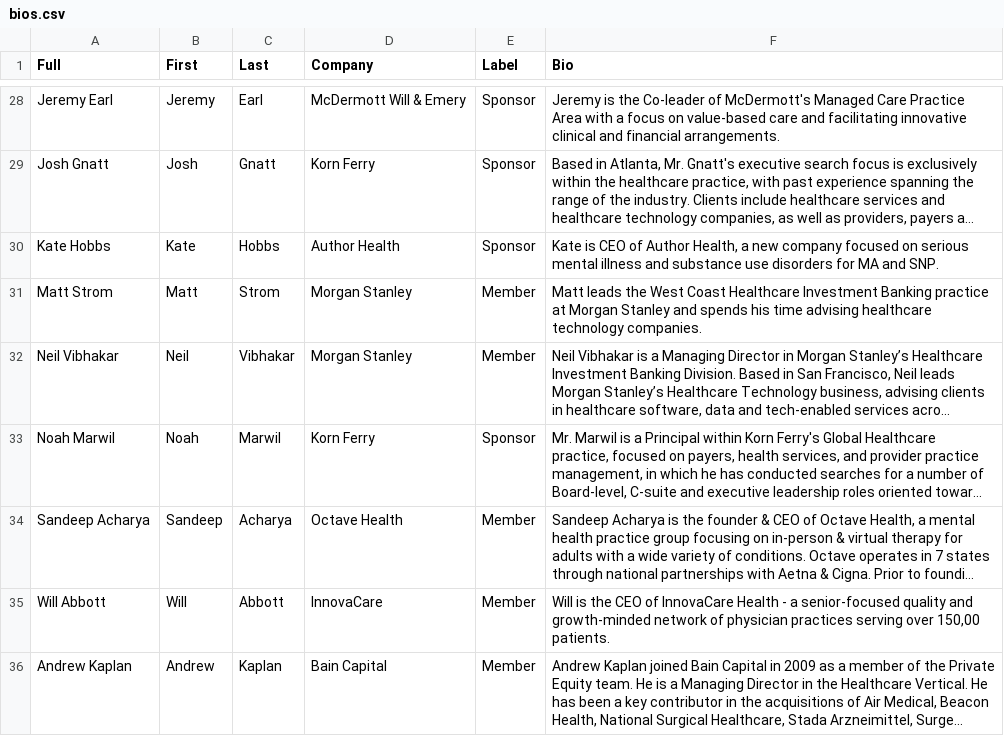
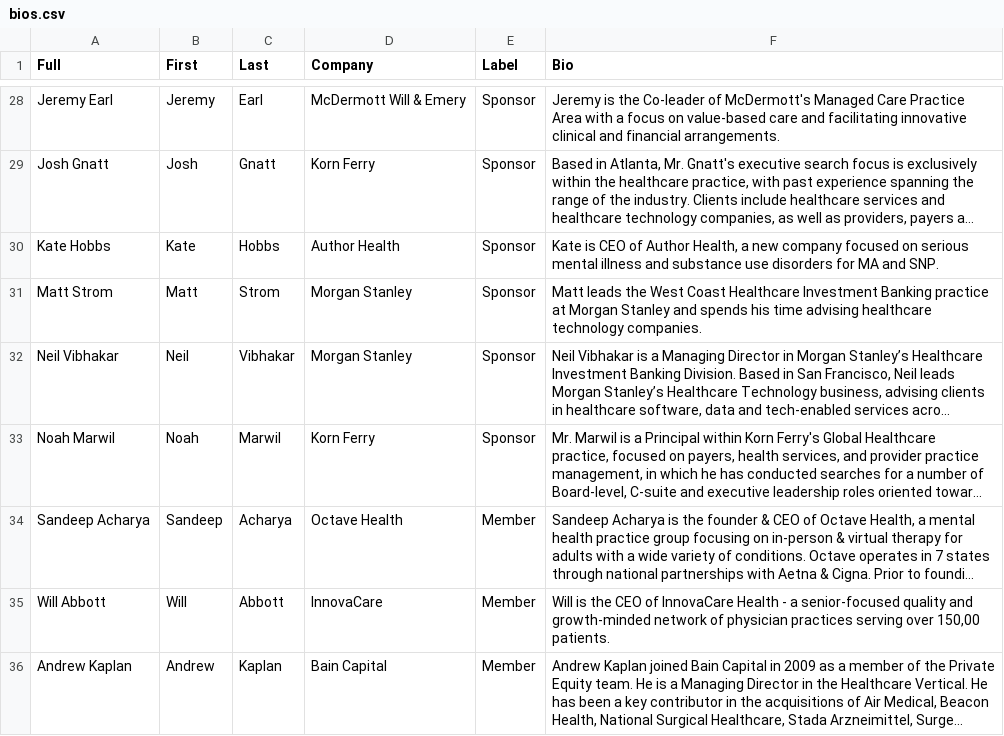
Before and after one commit to wfq2/engagedhealth, a CSV file: cdn/bios.csv, drawn as a sheet; only a part is shown, gaps mark what is left out; long unchanged cells end in …; the diff names each change by its address in the sheet, - before the commit and + after, or states it on an @@ line.

Commit message:
updated sponsors

```diff
--- a/cdn/bios.csv
+++ b/cdn/bios.csv
-E31:E32 (Label): Member
+E31:E32 (Label): Sponsor
```
Also changed, not shown: 3 other files.
